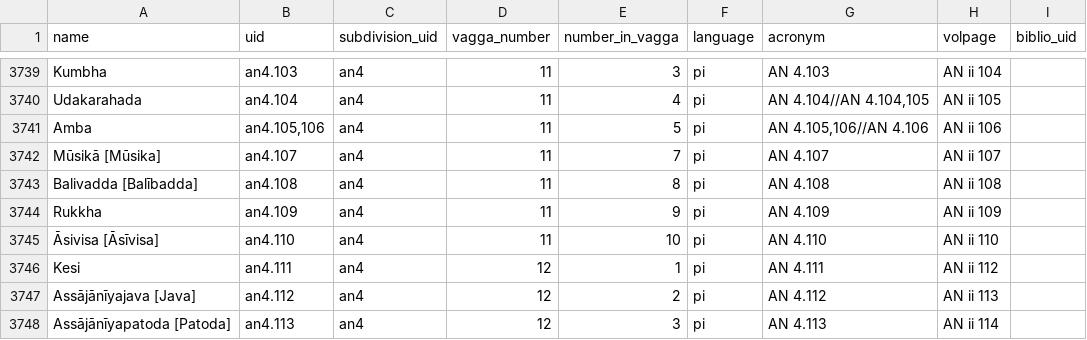
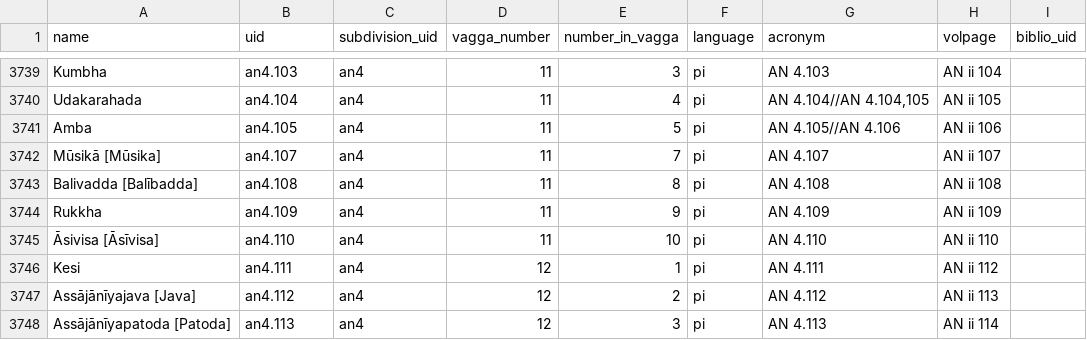
Before and after one commit to suttacentral/legacy-suttacentral-data, a CSV file: table/sutta.csv, drawn as a sheet; only a part is shown, gaps mark what is left out.

Commit message:
an4.105 add

```diff
--- a/table/sutta.csv
+++ b/table/sutta.csv
@@ -3740,3 +3740,3 @@ Kumbha,an4.103,an4,11,3,pi,AN 4.103,AN ii 104,
 Udakarahada,an4.104,an4,11,4,pi,"AN 4.104//AN 4.104,105",AN ii 105,
-Amba,"an4.105,106",an4,11,5,pi,"AN 4.105,106//AN 4.106",AN ii 106,
+Amba,an4.105,an4,11,5,pi,"AN 4.105//AN 4.106",AN ii 106,
 Mūsikā [Mūsika],an4.107,an4,11,7,pi,AN 4.107,AN ii 107,
```
